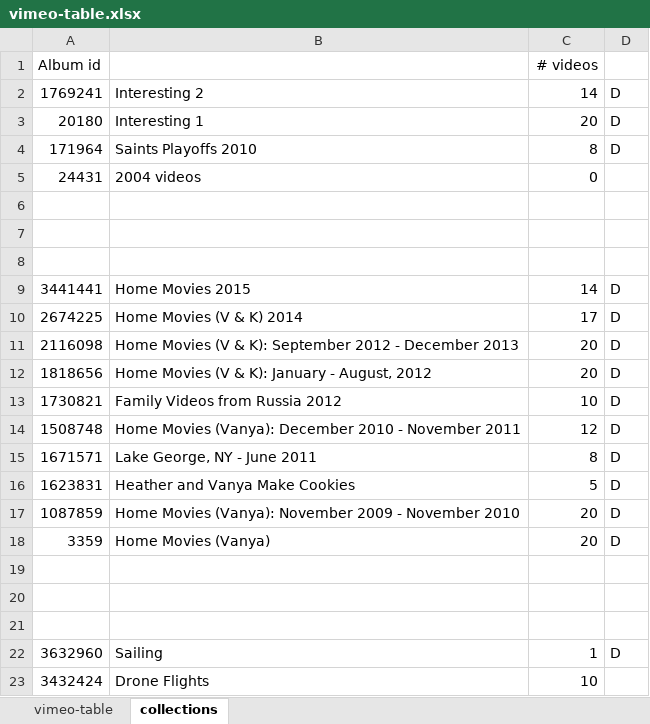
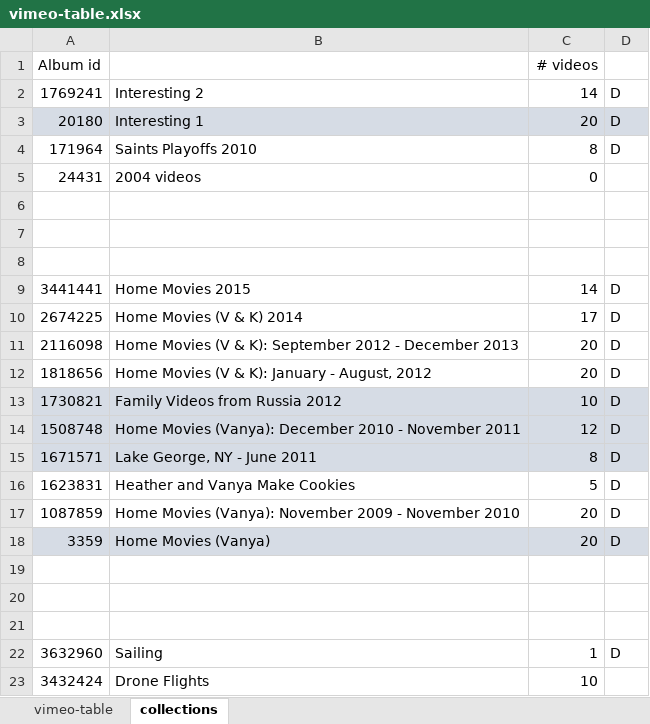
Before and after one commit to bens4lsu/theskinny-publish, an Excel workbook: ben-build tools/old video catalog/vimeo-table.xlsx, sheet collections, drawn as a sheet; values as stored, in another font and other column widths than the file's, no borders; the diff names each change by its address in the sheet, - before the commit and + after, or states it on an @@ line.

Commit message:
video pages

```diff
--- a/ben-build tools/old video catalog/vimeo-table.xlsx (sheet collections)
+++ b/ben-build tools/old video catalog/vimeo-table.xlsx (sheet collections)
-A3:D3 fill: none
+A3:D3 fill: #D6DCE5
-A13:D15 fill: none
+A13:D15 fill: #D6DCE5
-A18:D18 fill: none
+A18:D18 fill: #D6DCE5
```
Also changed, not shown: 14 other files.
